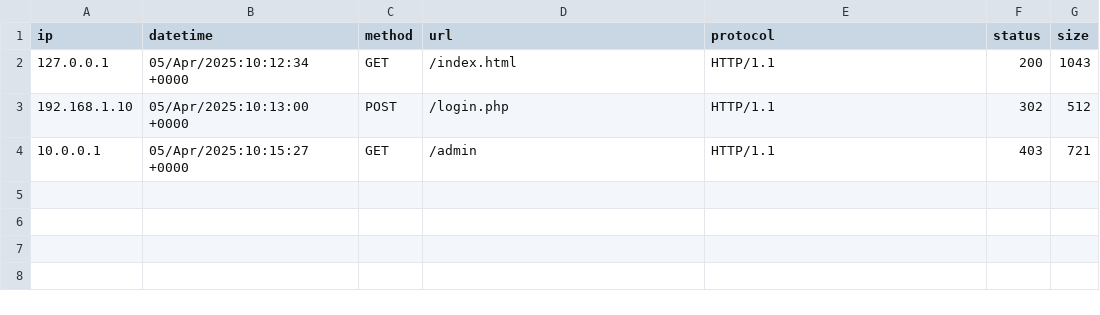
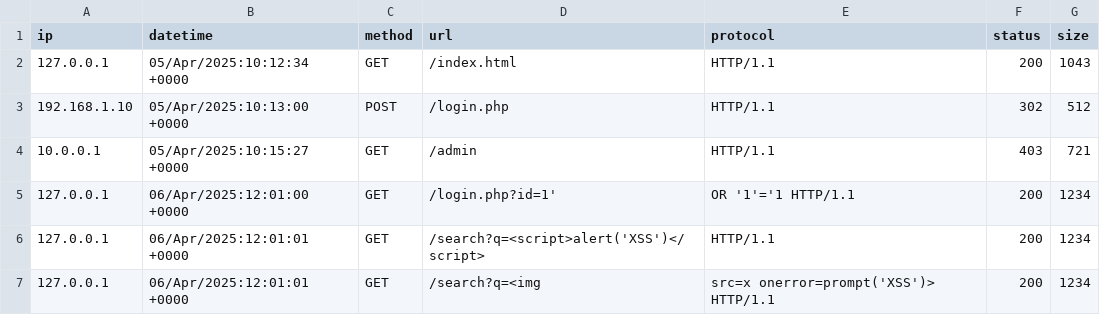
Before and after one commit to rastogi016/Log-Analyzer-Project, a CSV file: reports/apache_logs.csv, drawn as a sheet.

Commit message:
modified:   logs/apache_sample.log     modified:   modules/realtime/__pycache__/multi_log_monitor.cpython-313.pyc 	modified:   modules/realtime/multi_log_monitor.py 	modified:   reports/alerts.log 	modified:   reports/apache_logs.csv 	deleted:    requirements.txt

```diff
--- a/reports/apache_logs.csv
+++ b/reports/apache_logs.csv
@@ -4 +4,4 @@ ip,datetime,method,url,protocol,status,size
 10.0.0.1,05/Apr/2025:10:15:27 +0000,GET,/admin,HTTP/1.1,403,721
+127.0.0.1,06/Apr/2025:12:01:00 +0000,GET,/login.php?id=1',OR '1'='1 HTTP/1.1,200,1234
+127.0.0.1,06/Apr/2025:12:01:01 +0000,GET,/search?q=<script>alert('XSS')</script>,HTTP/1.1,200,1234
+127.0.0.1,06/Apr/2025:12:01:01 +0000,GET,/search?q=<img,src=x onerror=prompt('XSS')> HTTP/1.1,200,1234
```
Also changed, not shown: 4 other files.
